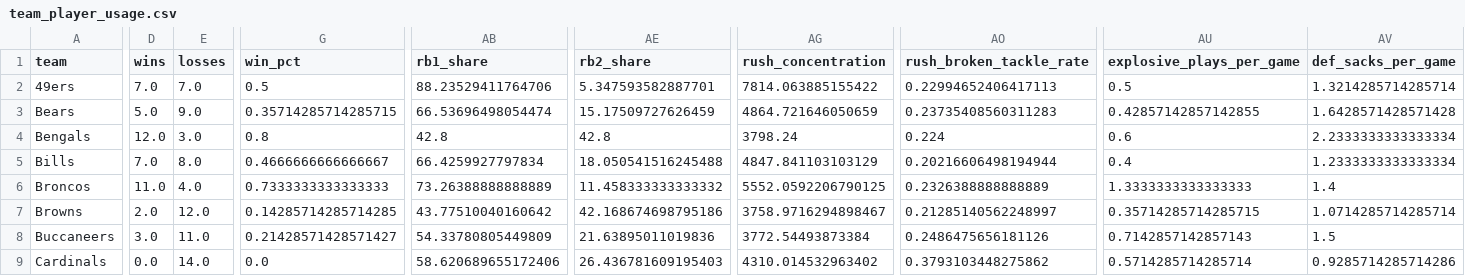
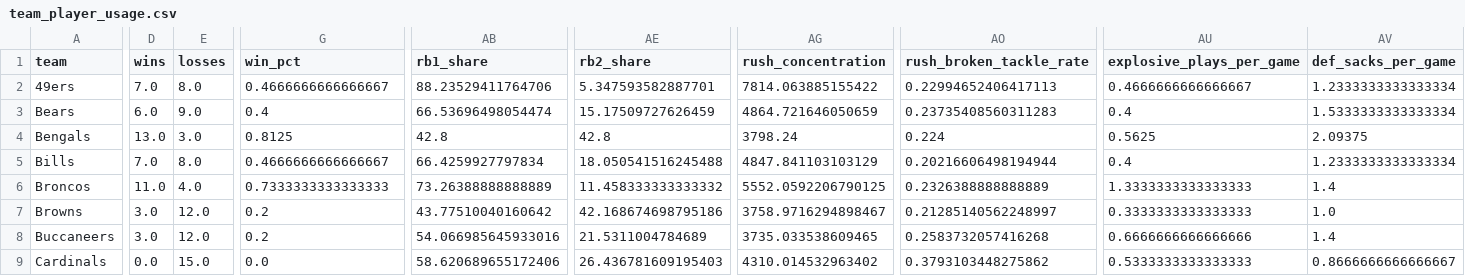
Before and after one commit to lespauI/mega_league, a CSV file: output/team_player_usage.csv, drawn as a sheet; only a part is shown, gaps mark what is left out; the diff covers the shown part only; the diff names each change by its address in the sheet, - before the commit and + after, or states it on an @@ line.

```diff
--- a/output/team_player_usage.csv
+++ b/output/team_player_usage.csv
-E2 (losses): 7.0
+E2 (losses): 8.0
-G2 (win_pct): 0.5
+G2 (win_pct): 0.4666666666666667
-AU2 (explosive_plays_per_game): 0.5
+AU2 (explosive_plays_per_game): 0.4666666666666667
-AV2 (def_sacks_per_game): 1.3214285714285714
+AV2 (def_sacks_per_game): 1.2333333333333334
-D3 (wins): 5.0
+D3 (wins): 6.0
-G3 (win_pct): 0.35714285714285715
+G3 (win_pct): 0.4
-AU3 (explosive_plays_per_game): 0.42857142857142855
+AU3 (explosive_plays_per_game): 0.4
-AV3 (def_sacks_per_game): 1.6428571428571428
+AV3 (def_sacks_per_game): 1.5333333333333334
-D4 (wins): 12.0
+D4 (wins): 13.0
-G4 (win_pct): 0.8
+G4 (win_pct): 0.8125
-AU4 (explosive_plays_per_game): 0.6
+AU4 (explosive_plays_per_game): 0.5625
-AV4 (def_sacks_per_game): 2.2333333333333334
+AV4 (def_sacks_per_game): 2.09375
-D7 (wins): 2.0
+D7 (wins): 3.0
-G7 (win_pct): 0.14285714285714285
+G7 (win_pct): 0.2
-AU7 (explosive_plays_per_game): 0.35714285714285715
+AU7 (explosive_plays_per_game): 0.3333333333333333
-AV7 (def_sacks_per_game): 1.0714285714285714
+AV7 (def_sacks_per_game): 1.0
-E8 (losses): 11.0
+E8 (losses): 12.0
-G8 (win_pct): 0.21428571428571427
+G8 (win_pct): 0.2
-AB8 (rb1_share): 54.33780805449809
+AB8 (rb1_share): 54.066985645933016
-AE8 (rb2_share): 21.63895011019836
+AE8 (rb2_share): 21.5311004784689
-AG8 (rush_concentration): 3772.54493873384
+AG8 (rush_concentration): 3735.033538609465
-AO8 (rush_broken_tackle_rate): 0.2486475656181126
+AO8 (rush_broken_tackle_rate): 0.2583732057416268
-AU8 (explosive_plays_per_game): 0.7142857142857143
+AU8 (explosive_plays_per_game): 0.6666666666666666
-AV8 (def_sacks_per_game): 1.5
+AV8 (def_sacks_per_game): 1.4
-E9 (losses): 14.0
+E9 (losses): 15.0
-AU9 (explosive_plays_per_game): 0.5714285714285714
+AU9 (explosive_plays_per_game): 0.5333333333333333
-AV9 (def_sacks_per_game): 0.9285714285714286
+AV9 (def_sacks_per_game): 0.8666666666666667
```
Also changed, not shown: 61 edited cells elsewhere in this file, MEGA_rankings.csv, output/player_team_stints.csv, 14 other files.
